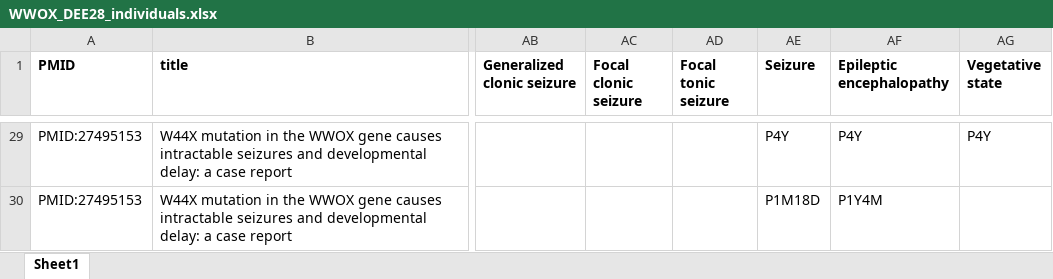
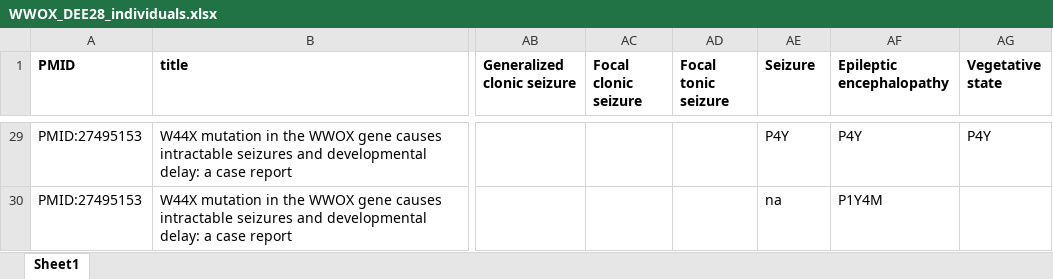
Before and after one commit to monarch-initiative/phenopacket-store, an Excel workbook: notebooks/WWOX/input/WWOX_DEE28_individuals.xlsx, sheet Sheet1, drawn as a sheet; only a part is shown, gaps mark what is left out; values as stored, in another font and other column widths than the file's, no borders; the diff covers the shown part only; the diff names each change by its address in the sheet, - before the commit and + after, or states it on an @@ line.

```diff
--- a/notebooks/WWOX/input/WWOX_DEE28_individuals.xlsx (sheet Sheet1)
+++ b/notebooks/WWOX/input/WWOX_DEE28_individuals.xlsx (sheet Sheet1)
-AE30 (Seizure): P1M18D
+AE30 (Seizure): na
```
Also changed, not shown: 26 hidden or unhidden rows elsewhere in this sheet, 29 other files.
